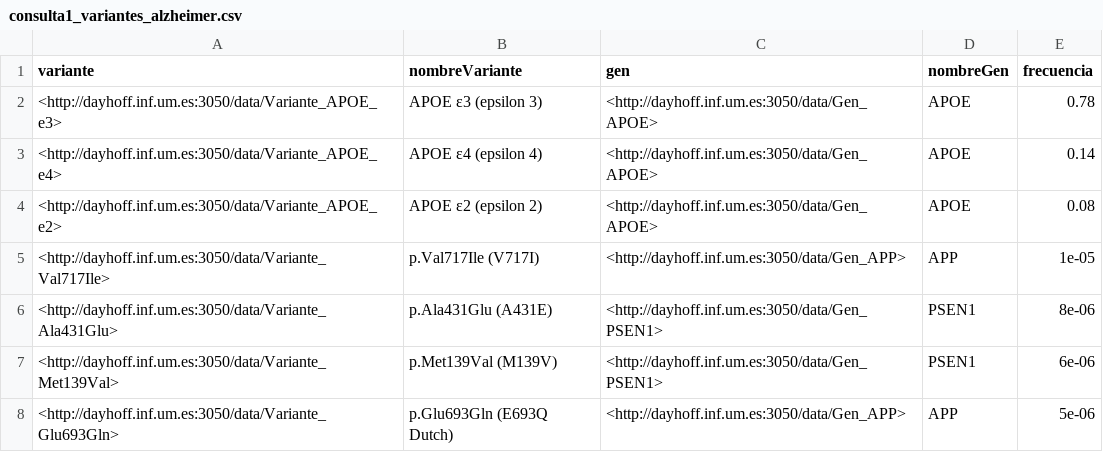
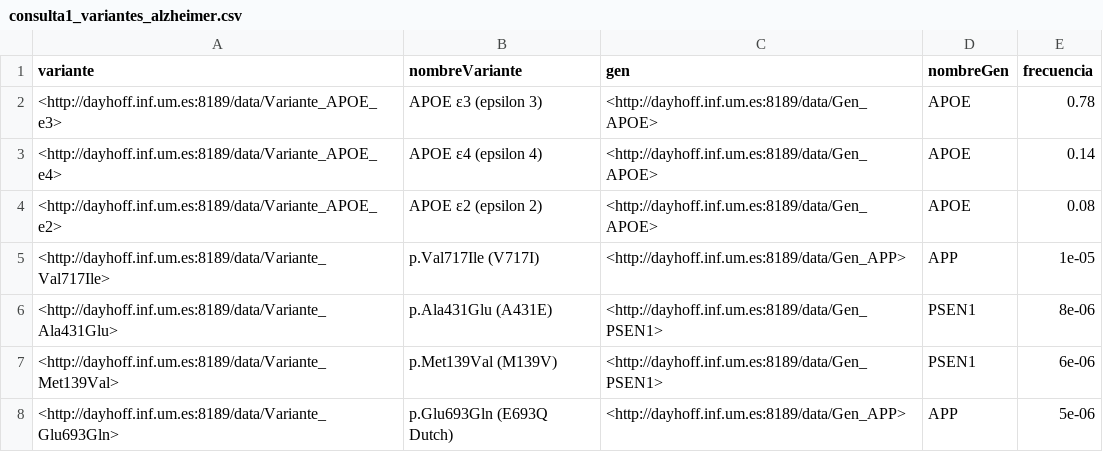
Before and after one commit to juanandresserrat-a11y/ESD_Alzheimer, a CSV file: Anexo 3 (Inquiry)/Inquiry .CSV Format/consulta1_variantes_alzheimer.csv, drawn as a sheet.

```diff
--- a/Anexo 3 (Inquiry)/Inquiry .CSV Format/consulta1_variantes_alzheimer.csv
+++ b/Anexo 3 (Inquiry)/Inquiry .CSV Format/consulta1_variantes_alzheimer.csv
@@ -1,8 +1,8 @@
 "variante","nombreVariante","gen","nombreGen","frecuencia"
-"<http://dayhoff.inf.um.es:3050/data/Variante_APOE_e3>","APOE ε3 (epsilon 3)","<http://dayhoff.inf.um.es:3050/data/Gen_APOE>","APOE",0.78
-"<http://dayhoff.inf.um.es:3050/data/Variante_APOE_e4>","APOE ε4 (epsilon 4)","<http://dayhoff.inf.um.es:3050/data/Gen_APOE>","APOE",0.14
-"<http://dayhoff.inf.um.es:3050/data/Variante_APOE_e2>","APOE ε2 (epsilon 2)","<http://dayhoff.inf.um.es:3050/data/Gen_APOE>","APOE",0.08
-"<http://dayhoff.inf.um.es:3050/data/Variante_Val717Ile>","p.Val717Ile (V717I)","<http://dayhoff.inf.um.es:3050/data/Gen_APP>","APP",1e-05
-"<http://dayhoff.inf.um.es:3050/data/Variante_Ala431Glu>","p.Ala431Glu (A431E)","<http://dayhoff.inf.um.es:3050/data/Gen_PSEN1>","PSEN1",8e-06
-"<http://dayhoff.inf.um.es:3050/data/Variante_Met139Val>","p.Met139Val (M139V)","<http://dayhoff.inf.um.es:3050/data/Gen_PSEN1>","PSEN1",6e-06
-"<http://dayhoff.inf.um.es:3050/data/Variante_Glu693Gln>","p.Glu693Gln (E693Q Dutch)","<http://dayhoff.inf.um.es:3050/data/Gen_APP>","APP",5e-06
+"<http://dayhoff.inf.um.es:8189/data/Variante_APOE_e3>","APOE ε3 (epsilon 3)","<http://dayhoff.inf.um.es:8189/data/Gen_APOE>","APOE",0.78
+"<http://dayhoff.inf.um.es:8189/data/Variante_APOE_e4>","APOE ε4 (epsilon 4)","<http://dayhoff.inf.um.es:8189/data/Gen_APOE>","APOE",0.14
+"<http://dayhoff.inf.um.es:8189/data/Variante_APOE_e2>","APOE ε2 (epsilon 2)","<http://dayhoff.inf.um.es:8189/data/Gen_APOE>","APOE",0.08
+"<http://dayhoff.inf.um.es:8189/data/Variante_Val717Ile>","p.Val717Ile (V717I)","<http://dayhoff.inf.um.es:8189/data/Gen_APP>","APP",1e-05
+"<http://dayhoff.inf.um.es:8189/data/Variante_Ala431Glu>","p.Ala431Glu (A431E)","<http://dayhoff.inf.um.es:8189/data/Gen_PSEN1>","PSEN1",8e-06
+"<http://dayhoff.inf.um.es:8189/data/Variante_Met139Val>","p.Met139Val (M139V)","<http://dayhoff.inf.um.es:8189/data/Gen_PSEN1>","PSEN1",6e-06
+"<http://dayhoff.inf.um.es:8189/data/Variante_Glu693Gln>","p.Glu693Gln (E693Q Dutch)","<http://dayhoff.inf.um.es:8189/data/Gen_APP>","APP",5e-06
```
Also changed, not shown: Anexo 3 (Inquiry)/Inquiry .CSV Format/consulta3_clasificacion_variantes.csv, Anexo 3 (Inquiry)/Inquiry .CSV Format/consulta5_tratamientos.csv, 15 other files.
